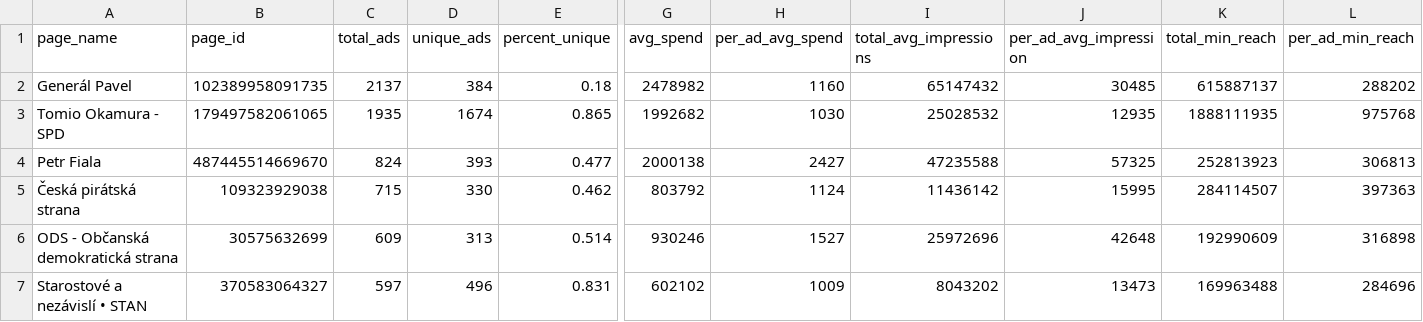
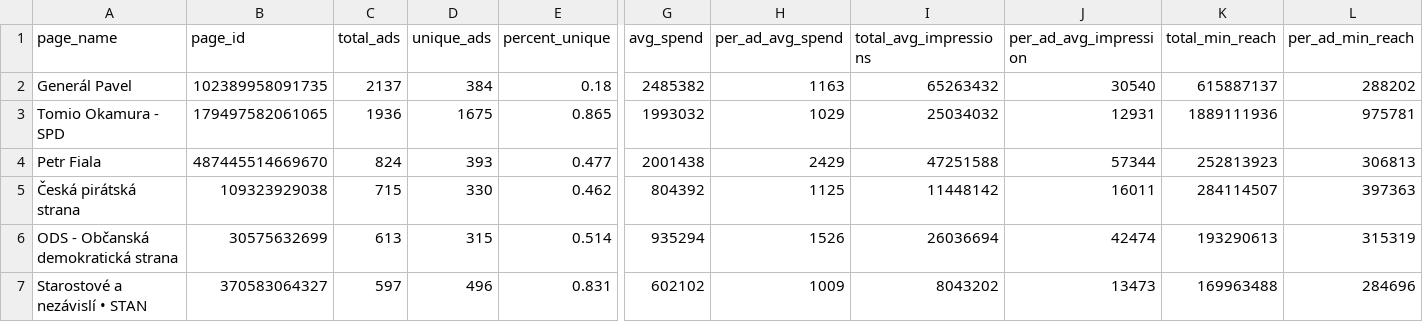
Before and after one commit to opop999/election_monitoring_fb_ads, a CSV file: data/summary_tables/ad_summary.csv, drawn as a sheet; only a part is shown, gaps mark what is left out; the diff covers the shown part only; the diff names each change by its address in the sheet, - before the commit and + after, or states it on an @@ line.

```diff
--- a/data/summary_tables/ad_summary.csv
+++ b/data/summary_tables/ad_summary.csv
-G2 (avg_spend): 2478982
+G2 (avg_spend): 2485382
-H2 (per_ad_avg_spend): 1160
+H2 (per_ad_avg_spend): 1163
-I2 (total_avg_impressions): 65147432
+I2 (total_avg_impressions): 65263432
-J2 (per_ad_avg_impression): 30485
+J2 (per_ad_avg_impression): 30540
-C3 (total_ads): 1935
+C3 (total_ads): 1936
-D3 (unique_ads): 1674
+D3 (unique_ads): 1675
-G3 (avg_spend): 1992682
+G3 (avg_spend): 1993032
-H3 (per_ad_avg_spend): 1030
+H3 (per_ad_avg_spend): 1029
-I3 (total_avg_impressions): 25028532
+I3 (total_avg_impressions): 25034032
-J3 (per_ad_avg_impression): 12935
+J3 (per_ad_avg_impression): 12931
-K3 (total_min_reach): 1888111935
+K3 (total_min_reach): 1889111936
-L3 (per_ad_min_reach): 975768
+L3 (per_ad_min_reach): 975781
-G4 (avg_spend): 2000138
+G4 (avg_spend): 2001438
-H4 (per_ad_avg_spend): 2427
+H4 (per_ad_avg_spend): 2429
-I4 (total_avg_impressions): 47235588
+I4 (total_avg_impressions): 47251588
-J4 (per_ad_avg_impression): 57325
+J4 (per_ad_avg_impression): 57344
-G5 (avg_spend): 803792
+G5 (avg_spend): 804392
-H5 (per_ad_avg_spend): 1124
+H5 (per_ad_avg_spend): 1125
-I5 (total_avg_impressions): 11436142
+I5 (total_avg_impressions): 11448142
-J5 (per_ad_avg_impression): 15995
+J5 (per_ad_avg_impression): 16011
-C6 (total_ads): 609
+C6 (total_ads): 613
-D6 (unique_ads): 313
+D6 (unique_ads): 315
-G6 (avg_spend): 930246
+G6 (avg_spend): 935294
-H6 (per_ad_avg_spend): 1527
+H6 (per_ad_avg_spend): 1526
-I6 (total_avg_impressions): 25972696
+I6 (total_avg_impressions): 26036694
-J6 (per_ad_avg_impression): 42648
+J6 (per_ad_avg_impression): 42474
-K6 (total_min_reach): 192990609
+K6 (total_min_reach): 193290613
-L6 (per_ad_min_reach): 316898
+L6 (per_ad_min_reach): 315319
```
Also changed, not shown: 1 added row, 1 removed row and 74 edited cells elsewhere in this file, data/summary_tables/demographic_summary.csv, data/summary_tables/merged_summary.csv, 25 other files.
